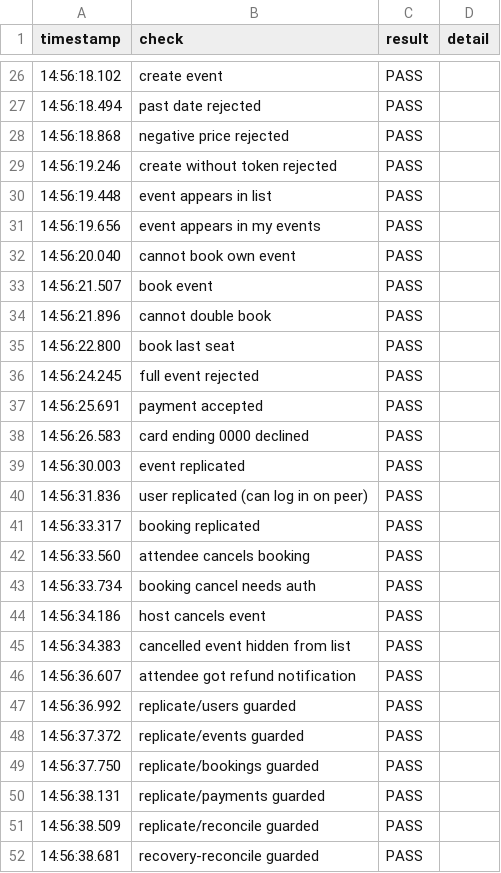
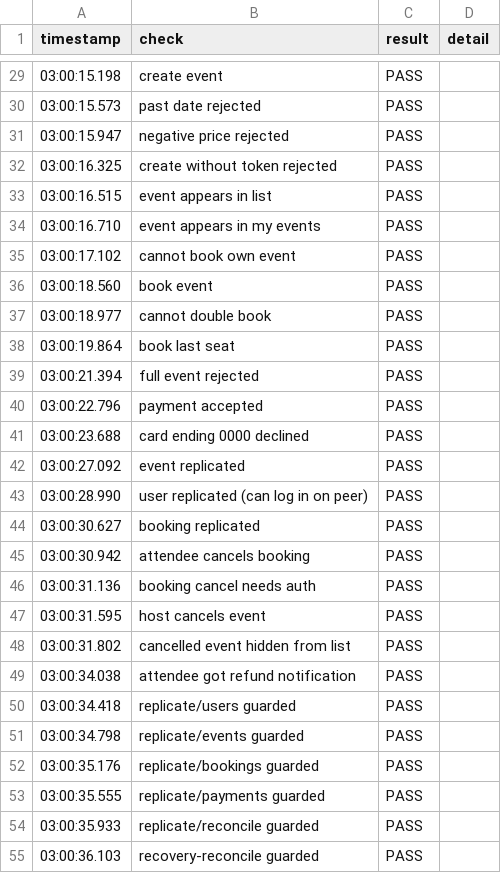
Before and after one commit to Jvio7-7/CN6000, a CSV file: evaluation/integration-test/integration-test-azure-Result.csv, drawn as a sheet; only a part is shown, gaps mark what is left out; the diff covers the shown part only.

```diff
--- a/evaluation/integration-test/integration-test-azure-Result.csv
+++ b/evaluation/integration-test/integration-test-azure-Result.csv
@@ -26,27 +29,27 @@
-"14:56:18.102","create event","PASS",""
-"14:56:18.494","past date rejected","PASS",""
-"14:56:18.868","negative price rejected","PASS",""
-"14:56:19.246","create without token rejected","PASS",""
-"14:56:19.448","event appears in list","PASS",""
-"14:56:19.656","event appears in my events","PASS",""
-"14:56:20.040","cannot book own event","PASS",""
-"14:56:21.507","book event","PASS",""
-"14:56:21.896","cannot double book","PASS",""
-"14:56:22.800","book last seat","PASS",""
-"14:56:24.245","full event rejected","PASS",""
-"14:56:25.691","payment accepted","PASS",""
-"14:56:26.583","card ending 0000 declined","PASS",""
-"14:56:30.003","event replicated","PASS",""
-"14:56:31.836","user replicated (can log in on peer)","PASS",""
-"14:56:33.317","booking replicated","PASS",""
-"14:56:33.560","attendee cancels booking","PASS",""
-"14:56:33.734","booking cancel needs auth","PASS",""
-"14:56:34.186","host cancels event","PASS",""
-"14:56:34.383","cancelled event hidden from list","PASS",""
-"14:56:36.607","attendee got refund notification","PASS",""
-"14:56:36.992","replicate/users guarded","PASS",""
-"14:56:37.372","replicate/events guarded","PASS",""
-"14:56:37.750","replicate/bookings guarded","PASS",""
-"14:56:38.131","replicate/payments guarded","PASS",""
-"14:56:38.509","replicate/reconcile guarded","PASS",""
-"14:56:38.681","recovery-reconcile guarded","PASS",""
+"03:00:15.198","create event","PASS",""
+"03:00:15.573","past date rejected","PASS",""
+"03:00:15.947","negative price rejected","PASS",""
+"03:00:16.325","create without token rejected","PASS",""
+"03:00:16.515","event appears in list","PASS",""
+"03:00:16.710","event appears in my events","PASS",""
+"03:00:17.102","cannot book own event","PASS",""
+"03:00:18.560","book event","PASS",""
+"03:00:18.977","cannot double book","PASS",""
+"03:00:19.864","book last seat","PASS",""
+"03:00:21.394","full event rejected","PASS",""
+"03:00:22.796","payment accepted","PASS",""
+"03:00:23.688","card ending 0000 declined","PASS",""
+"03:00:27.092","event replicated","PASS",""
+"03:00:28.990","user replicated (can log in on peer)","PASS",""
+"03:00:30.627","booking replicated","PASS",""
+"03:00:30.942","attendee cancels booking","PASS",""
+"03:00:31.136","booking cancel needs auth","PASS",""
+"03:00:31.595","host cancels event","PASS",""
+"03:00:31.802","cancelled event hidden from list","PASS",""
+"03:00:34.038","attendee got refund notification","PASS",""
+"03:00:34.418","replicate/users guarded","PASS",""
+"03:00:34.798","replicate/events guarded","PASS",""
+"03:00:35.176","replicate/bookings guarded","PASS",""
+"03:00:35.555","replicate/payments guarded","PASS",""
+"03:00:35.933","replicate/reconcile guarded","PASS",""
+"03:00:36.103","recovery-reconcile guarded","PASS",""
```
Also changed, not shown: 3 added rows and 26 edited cells elsewhere in this file, evaluation/integration-test/integration-test-aws-Result.csv, 2 other files.
